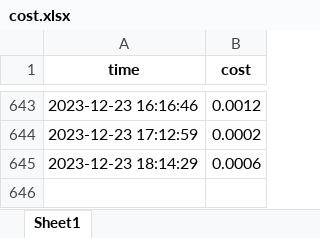
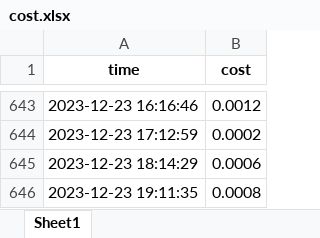
Before and after one commit to TD21forever/RSS-Master, an Excel workbook: resource/cost.xlsx, sheet Sheet1, drawn as a sheet; only a part is shown, gaps mark what is left out; values as stored, in another font and other column widths than the file's, no borders; the diff names each change by its address in the sheet, - before the commit and + after, or states it on an @@ line.

```diff
--- a/resource/cost.xlsx (sheet Sheet1)
+++ b/resource/cost.xlsx (sheet Sheet1)
+row 646: 2023-12-23 19:11:35 | 0.0008
```
Also changed, not shown: 6 other files.
